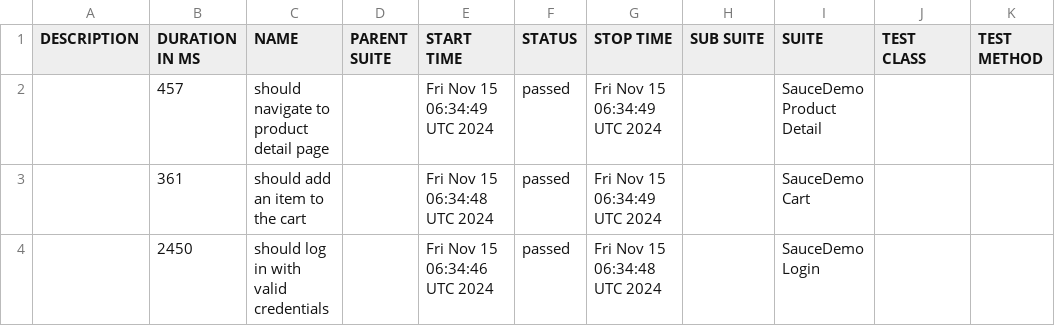
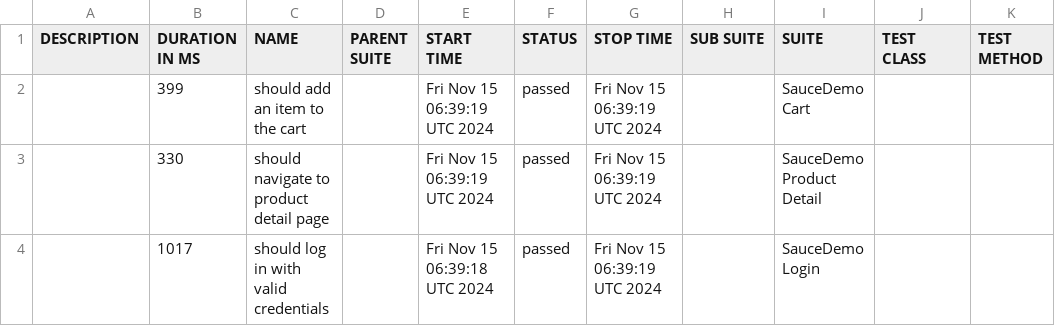
Before and after one commit to anxoportela/webdriverio-typescript-demo-gh-actions, a CSV file: data/suites.csv, drawn as a sheet.

```diff
--- a/data/suites.csv
+++ b/data/suites.csv
@@ -1,4 +1,4 @@
 "DESCRIPTION","DURATION IN MS","NAME","PARENT SUITE","START TIME","STATUS","STOP TIME","SUB SUITE","SUITE","TEST CLASS","TEST METHOD"
-"","457","should navigate to product detail page","","Fri Nov 15 06:34:49 UTC 2024","passed","Fri Nov 15 06:34:49 UTC 2024","","SauceDemo Product Detail","",""
-"","361","should add an item to the cart","","Fri Nov 15 06:34:48 UTC 2024","passed","Fri Nov 15 06:34:49 UTC 2024","","SauceDemo Cart","",""
-"","2450","should log in with valid credentials","","Fri Nov 15 06:34:46 UTC 2024","passed","Fri Nov 15 06:34:48 UTC 2024","","SauceDemo Login","",""
+"","399","should add an item to the cart","","Fri Nov 15 06:39:19 UTC 2024","passed","Fri Nov 15 06:39:19 UTC 2024","","SauceDemo Cart","",""
+"","330","should navigate to product detail page","","Fri Nov 15 06:39:19 UTC 2024","passed","Fri Nov 15 06:39:19 UTC 2024","","SauceDemo Product Detail","",""
+"","1017","should log in with valid credentials","","Fri Nov 15 06:39:18 UTC 2024","passed","Fri Nov 15 06:39:19 UTC 2024","","SauceDemo Login","",""
```
Also changed, not shown: data/behaviors.csv, 20 other files.
